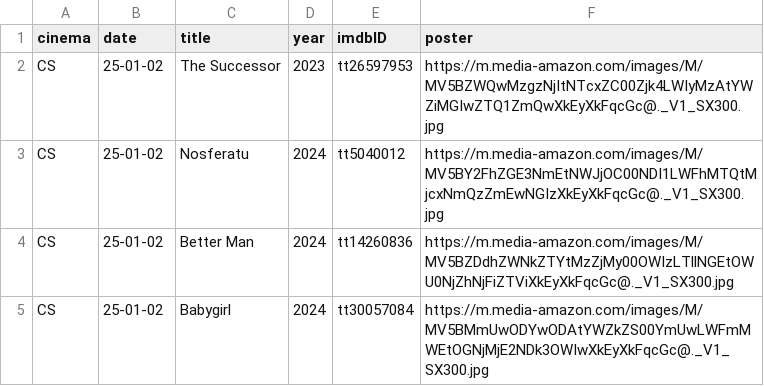
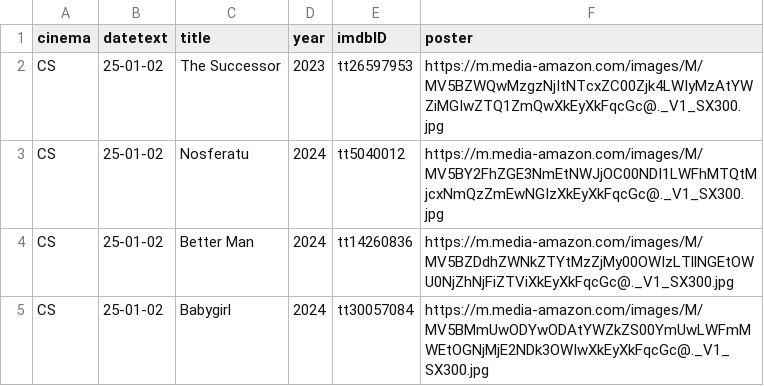
Before and after one commit to jeremyjacob101/kartiseret, a CSV file: public/CSVs/25-01-01-comingsoons.csv, drawn as a sheet; only a part is shown.

```diff
--- a/public/CSVs/25-01-01-comingsoons.csv
+++ b/public/CSVs/25-01-01-comingsoons.csv
@@ -1,2 +1,2 @@
-cinema,date,title,year,imdbID,poster
+cinema,datetext,title,year,imdbID,poster
 CS,25-01-02,The Successor,2023,tt26597953,https://m.media-amazon.com/images/M/MV5BZWQwMzgzNjItNTcxZC00Zjk4LWIyMzAtYWZiMGIwZTQ1ZmQwXkEyXkFqcGc@._V1_SX300.jpg
```
Also changed, not shown: 1 other file.
